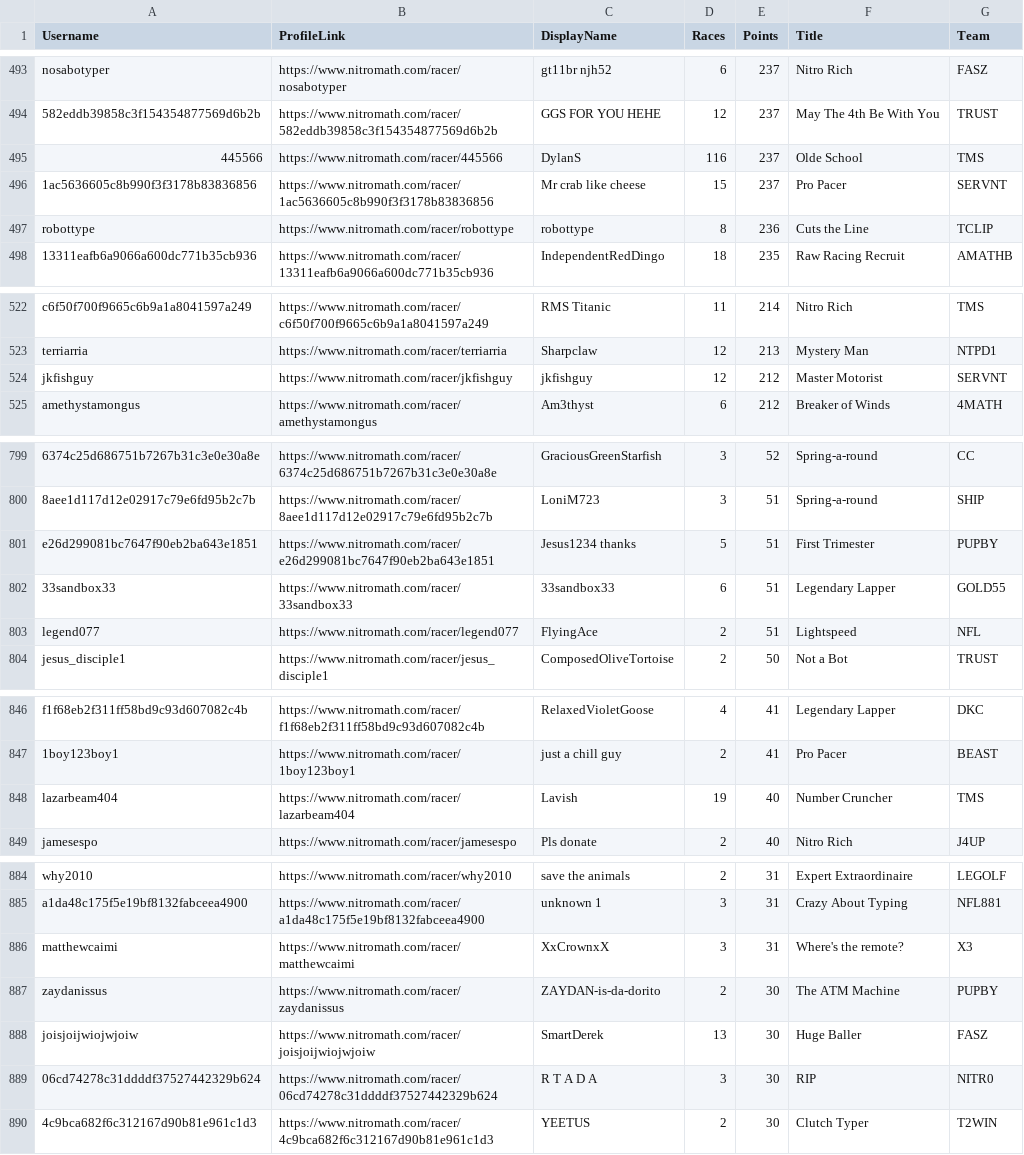
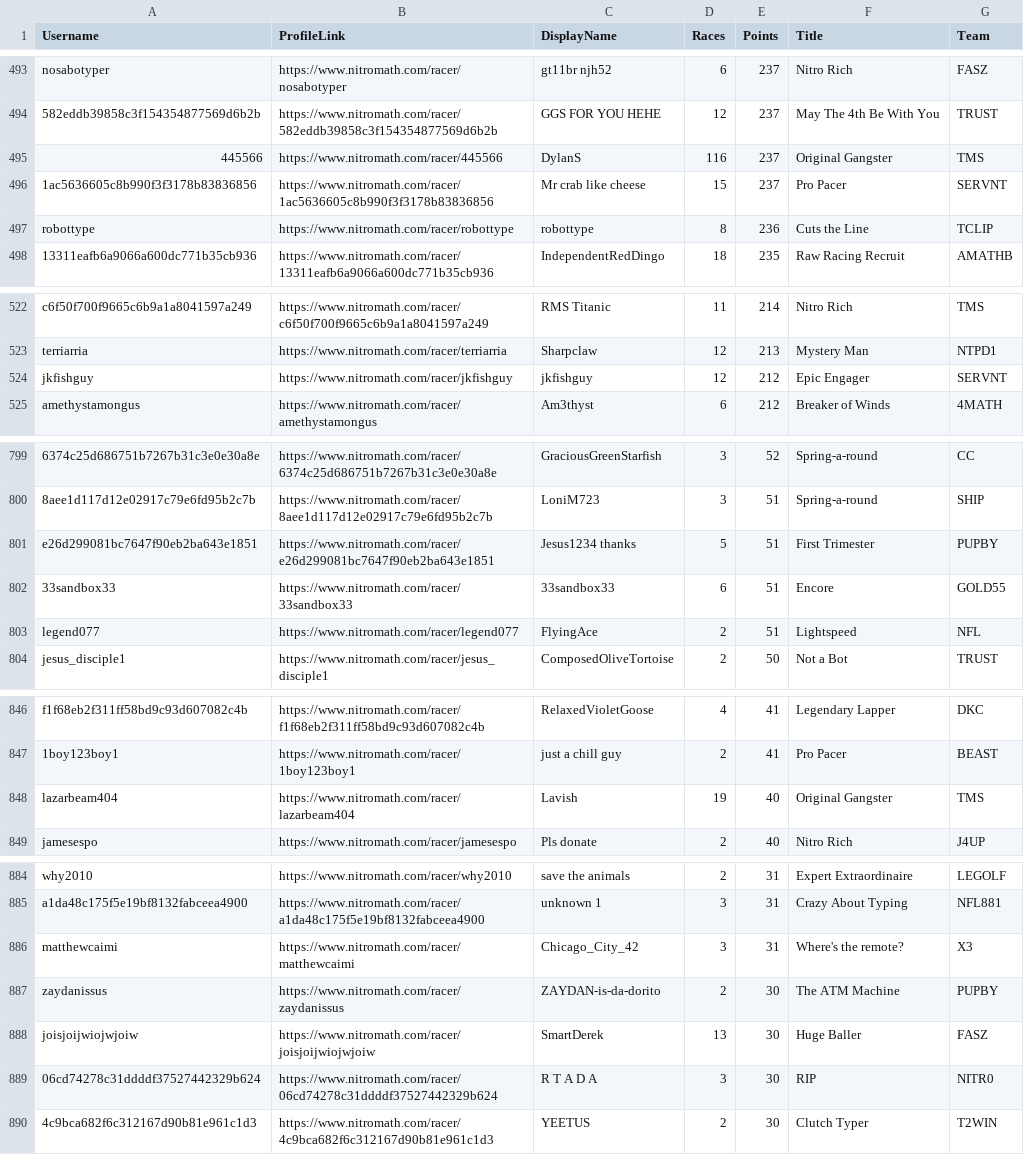
Before and after one commit to nincaleb/nitromathlb, a CSV file: csv_archive/nitromath_season_leaderboard_20250503.csv, drawn as a sheet; only a part is shown, gaps mark what is left out; the diff covers the shown part only; the diff names each change by its address in the sheet, - before the commit and + after, or states it on an @@ line.

```diff
--- a/csv_archive/nitromath_season_leaderboard_20250503.csv
+++ b/csv_archive/nitromath_season_leaderboard_20250503.csv
-F495 (Title): Olde School
+F495 (Title): Original Gangster
-F524 (Title): Master Motorist
+F524 (Title): Epic Engager
-F802 (Title): Legendary Lapper
+F802 (Title): Encore
-F848 (Title): Number Cruncher
+F848 (Title): Original Gangster
-C886 (DisplayName): XxCrownxX
+C886 (DisplayName): Chicago_City_42
```
Also changed, not shown: 5 edited cells elsewhere in this file, 1 other file.
